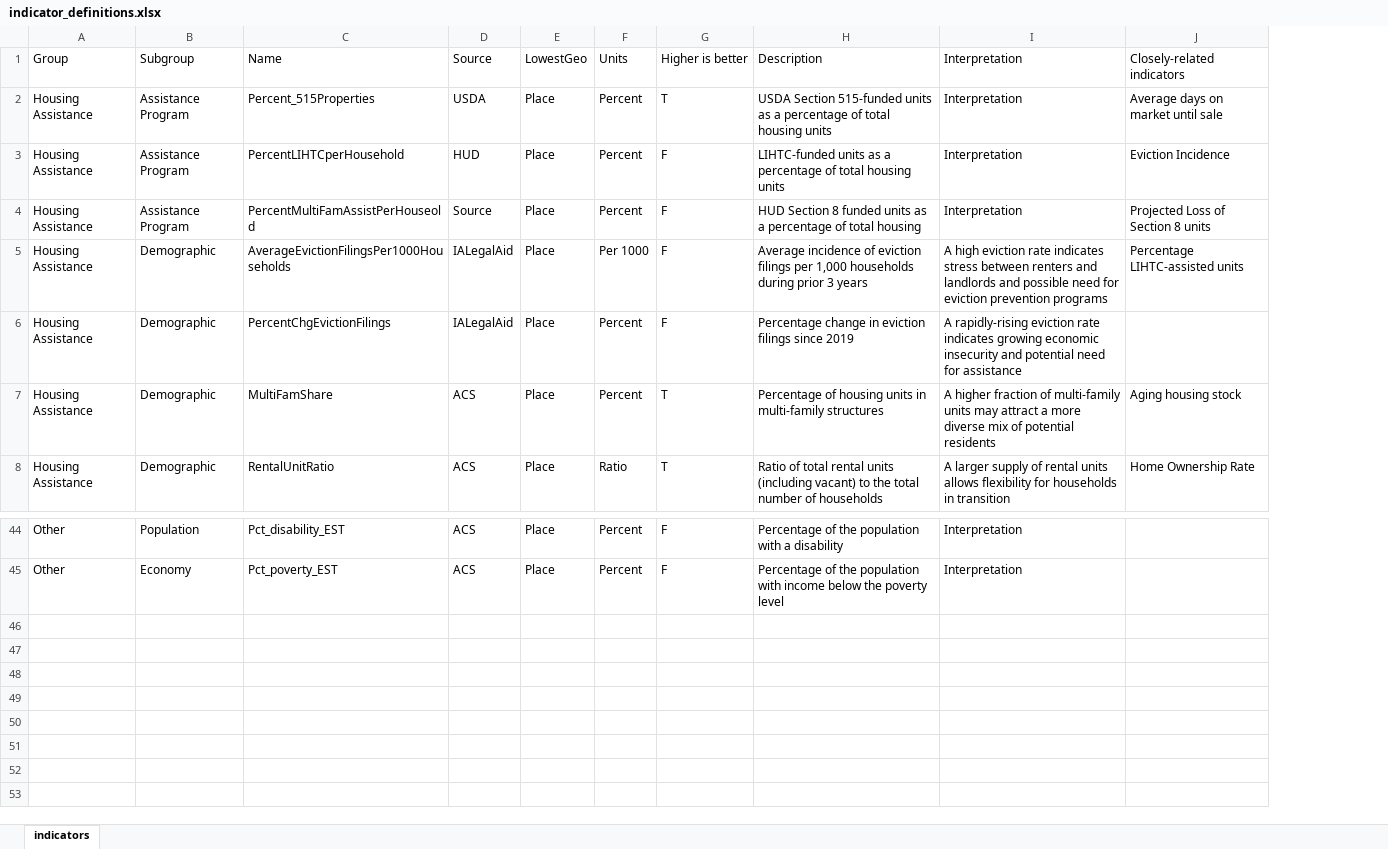
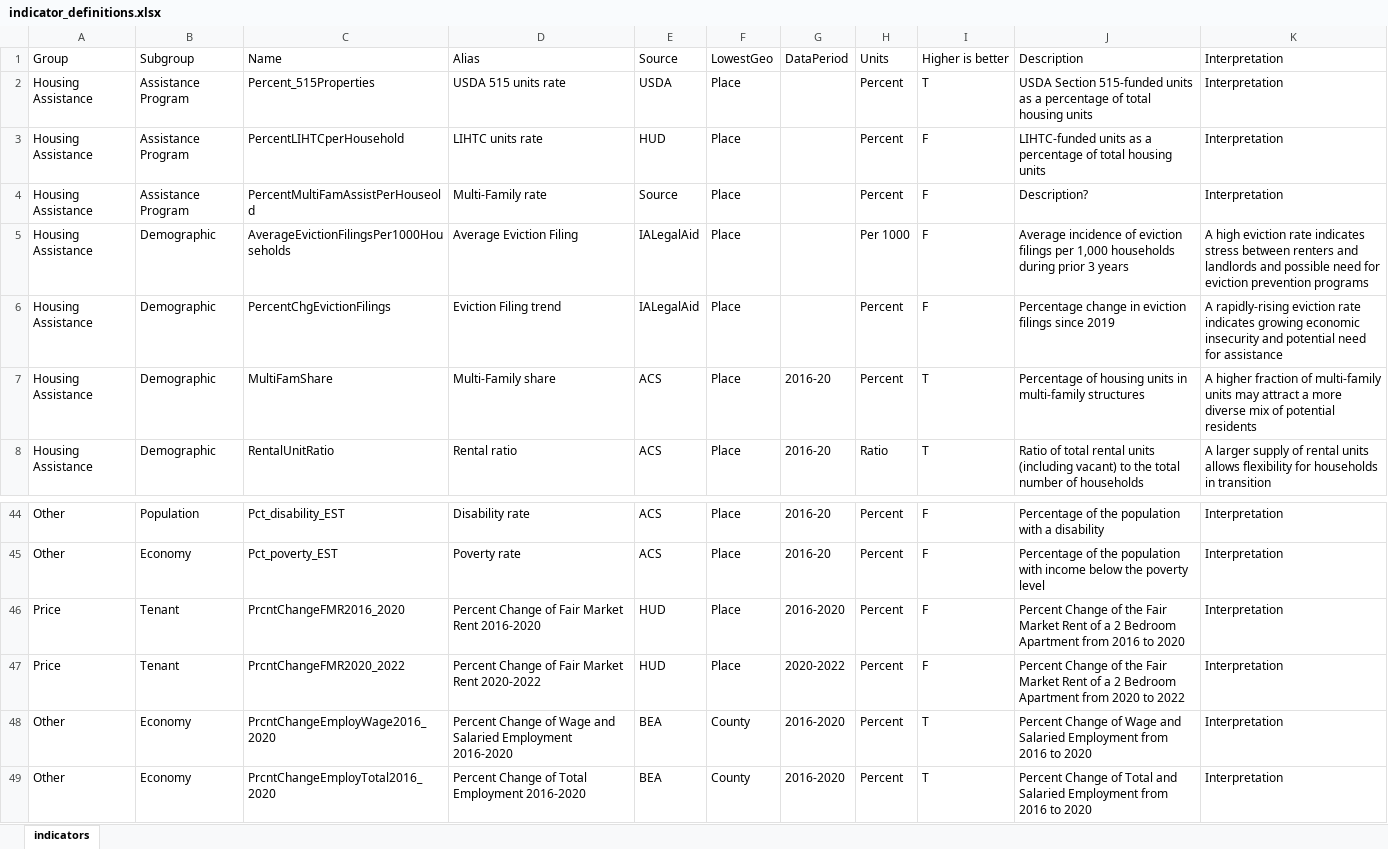
Before and after one commit to DSPG-2022/CED-Housing, an Excel workbook: Data/AllCountyData/Speedometer/indicator_definitions.xlsx, sheet indicators, drawn as a sheet; only a part is shown, gaps mark what is left out; values as stored, in another font and other column widths than the file's, no borders; removed rows and columns are numbered as before the commit, all else as after; the diff names each change by its address in the sheet, - before the commit and + after, or states it on an @@ line.

Commit message:
Updated Indicator Summary

```diff
--- a/Data/AllCountyData/Speedometer/indicator_definitions.xlsx (sheet indicators)
+++ b/Data/AllCountyData/Speedometer/indicator_definitions.xlsx (sheet indicators)
+column D, rows 1-8: Alias | USDA 515 units rate | LIHTC units rate | Multi-Family rate | Average Eviction Filing | Eviction Filing trend | Multi-Family share | Rental ratio; rows 44-45: Disability rate | Poverty rate
+column G, rows 1-8: DataPeriod |  |  |  |  |  | 2016-20 | 2016-20; rows 44-45: 2016-20 | 2016-20
-column J, rows 1-8: Closely-related indicators | Average days on market until sale | Eviction Incidence | Projected Loss of Section 8 units | Percentage LIHTC-assisted units |  | Aging housing stock | Home Ownership Rate
-J4: HUD Section 8 funded units as a percentage of total housing
+J4: Description?
+row 46: Price | Tenant | PrcntChangeFMR2016_2020 | Percent Change of Fair Market Rent 2016-2020 | HUD | Place | 2016-2020 | Percent | F | Percent Change of the Fair Market Rent of a 2 Bedroom Apartment from 2016 to 2020 | Interpretation
+row 47: Price | Tenant | PrcntChangeFMR2020_2022 | Percent Change of Fair Market Rent 2020-2022 | HUD | Place | 2020-2022 | Percent | F | Percent Change of the Fair Market Rent of a 2 Bedroom Apartment from 2020 to 2022 | Interpretation
+row 48: Other | Economy | PrcntChangeEmployWage2016_2020 | Percent Change of Wage and Salaried Employment 2016-2020 | BEA | County | 2016-2020 | Percent | T | Percent Change of Wage and Salaried Employment from 2016 to 2020 | Interpretation
+row 49: Other | Economy | PrcntChangeEmployTotal2016_2020 | Percent Change of Total Employment 2016-2020 | BEA | County | 2016-2020 | Percent | T | Percent Change of Total and Salaried Employment from 2016 to 2020 | Interpretation
```
Also changed, not shown: indicator_definitions.xlsx, indicator_definitions_updated.xlsx, 3 other files.
